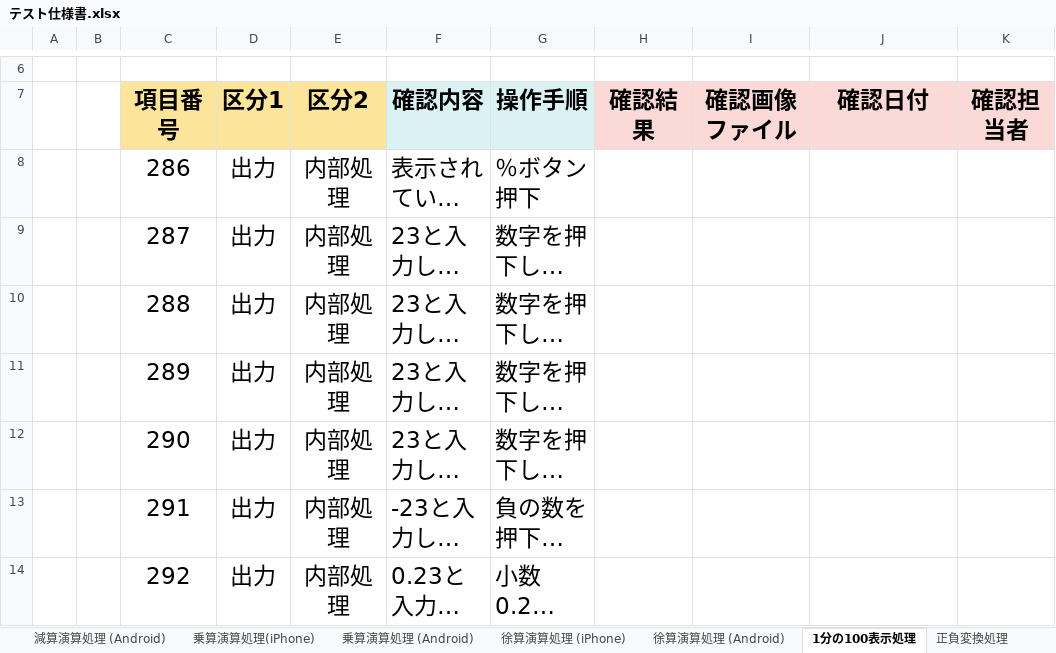
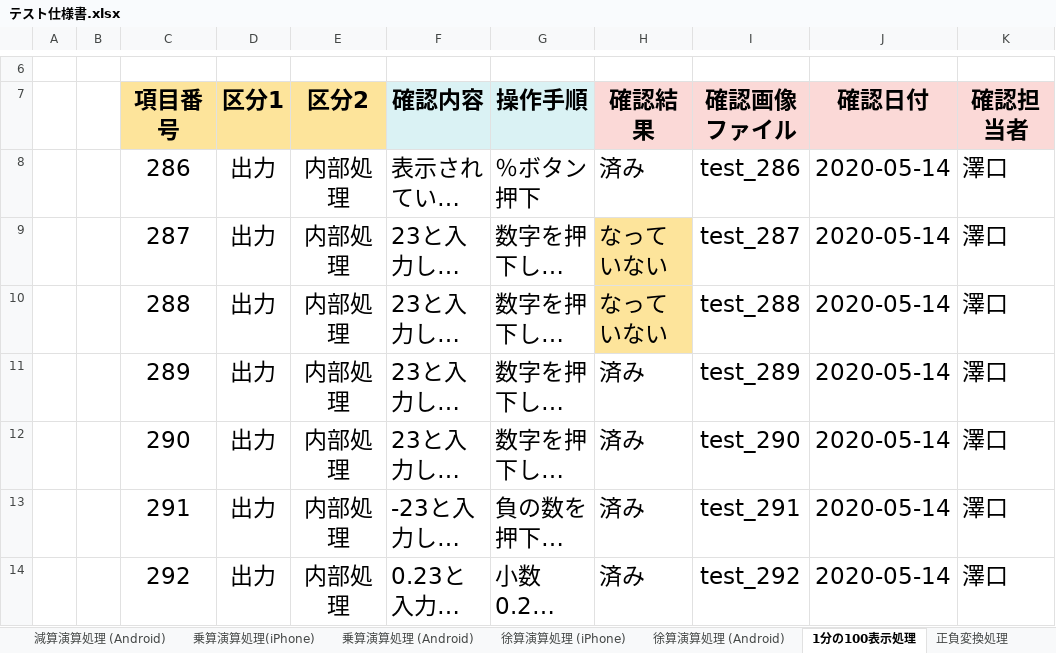
Before and after one commit to NakamuraYuChesnaughtSceptile/Dentaku_project.github.io, an Excel workbook: テスト仕様書/実装エクセル/テスト仕様書.xlsx, sheet 1分の100表示処理, drawn as a sheet; only a part is shown, gaps mark what is left out; long unchanged cells end in …; values as stored, in another font and other column widths than the file's, no borders; the diff names each change by its address in the sheet, - before the commit and + after, or states it on an @@ line.

```diff
--- a/テスト仕様書/実装エクセル/テスト仕様書.xlsx (sheet 1分の100表示処理)
+++ b/テスト仕様書/実装エクセル/テスト仕様書.xlsx (sheet 1分の100表示処理)
-H8 (確認結果): (empty)
+H8 (確認結果): 済み
-I8 (確認画像ファイル): (empty)
+I8 (確認画像ファイル): test_286
-J8:J14 (確認日付): (empty)
+J8:J14 (確認日付): 2020-05-14
-K8:K14 (確認担当者): (empty)
+K8:K14 (確認担当者): 澤口
-H9:H10 (確認結果): (empty)
+H9:H10 (確認結果): なっていない
-H9:H10 fill: none
+H9:H10 fill: #FDE49B
-I9 (確認画像ファイル): (empty)
+I9 (確認画像ファイル): test_287
-I10 (確認画像ファイル): (empty)
+I10 (確認画像ファイル): test_288
-H11:H14 (確認結果): (empty)
+H11:H14 (確認結果): 済み
-I11 (確認画像ファイル): (empty)
+I11 (確認画像ファイル): test_289
-I12 (確認画像ファイル): (empty)
+I12 (確認画像ファイル): test_290
-I13 (確認画像ファイル): (empty)
+I13 (確認画像ファイル): test_291
-I14 (確認画像ファイル): (empty)
+I14 (確認画像ファイル): test_292
```
Also changed, not shown: sheet 乗算演算処理(iPhone), sheet 徐算演算処理 (iPhone), sheet 加算演算処理(iPhone), sheet 減算演算処理(iPhone), sheet 正負変換処理, 38 other files.
